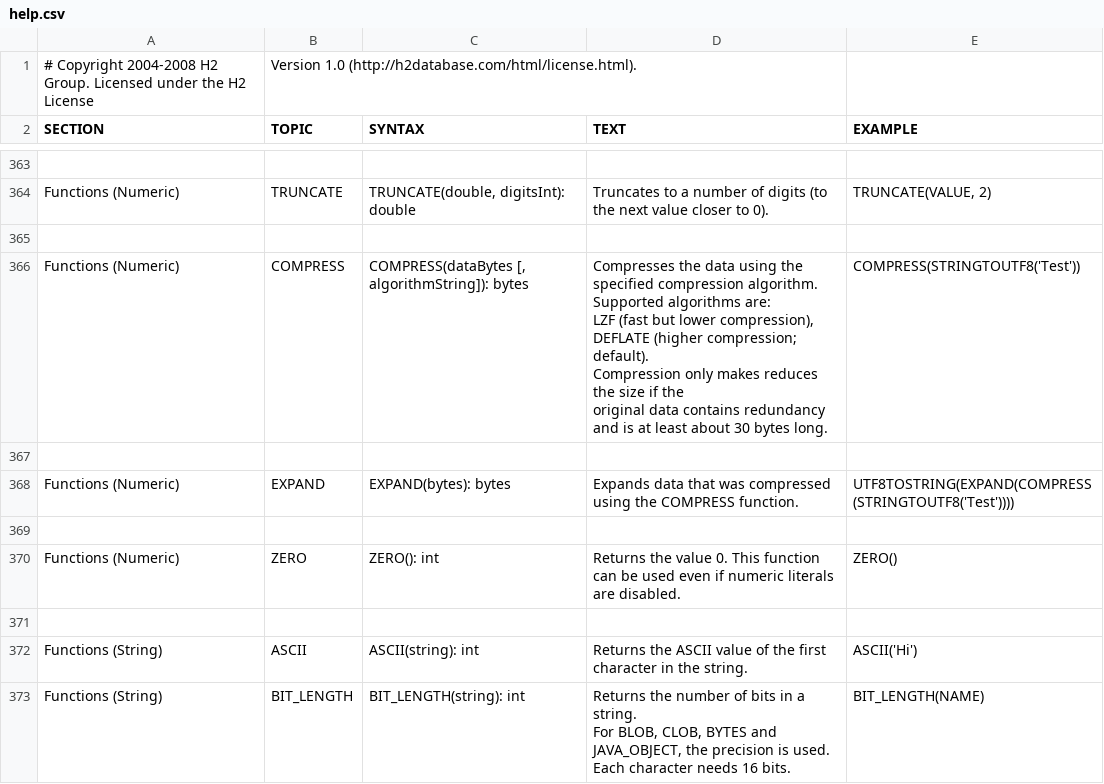
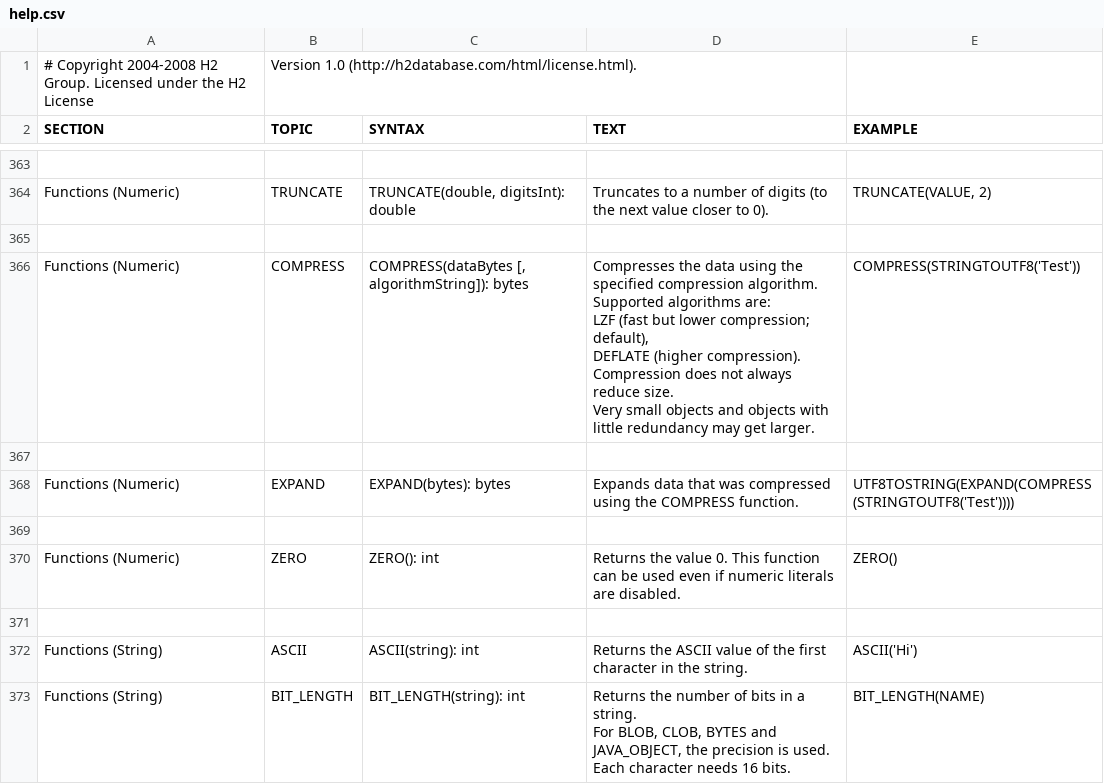
Before and after one commit to svn2github/H2-Mirror, a CSV file: h2/src/main/org/h2/res/help.csv, drawn as a sheet; only a part is shown, gaps mark what is left out.

```diff
--- a/h2/src/main/org/h2/res/help.csv
+++ b/h2/src/main/org/h2/res/help.csv
@@ -2073,14 +2073,14 @@ TRUNCATE(VALUE, 2)
 
-"Functions (Numeric)","COMPRESS","
-COMPRESS(dataBytes [, algorithmString]): bytes
-","
-Compresses the data using the specified compression algorithm.
-Supported algorithms are:
-LZF (fast but lower compression),
-DEFLATE (higher compression; default).
-Compression only makes reduces the size if the
-original data contains redundancy and is at least about 30 bytes long.
-","
-COMPRESS(STRINGTOUTF8('Test'))
-"
+"Functions (Numeric)","COMPRESS","
+COMPRESS(dataBytes [, algorithmString]): bytes
+","
+Compresses the data using the specified compression algorithm.
+Supported algorithms are:
+LZF (fast but lower compression; default),
+DEFLATE (higher compression).
+Compression does not always reduce size.
+Very small objects and objects with little redundancy may get larger.
+","
+COMPRESS(STRINGTOUTF8('Test'))
+"
 
```
Also changed, not shown: 8 other files.
